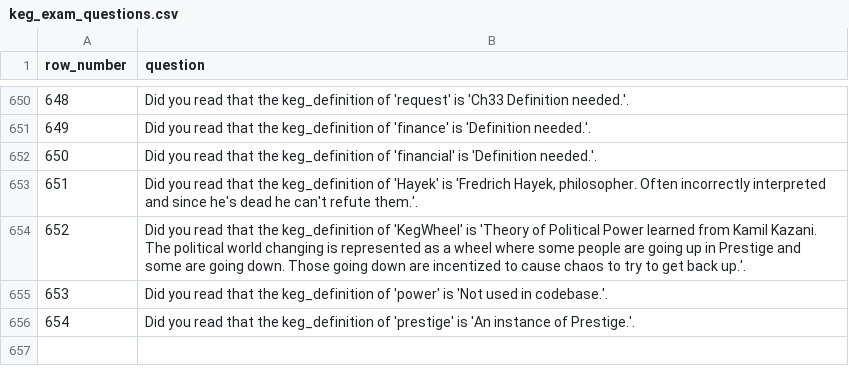
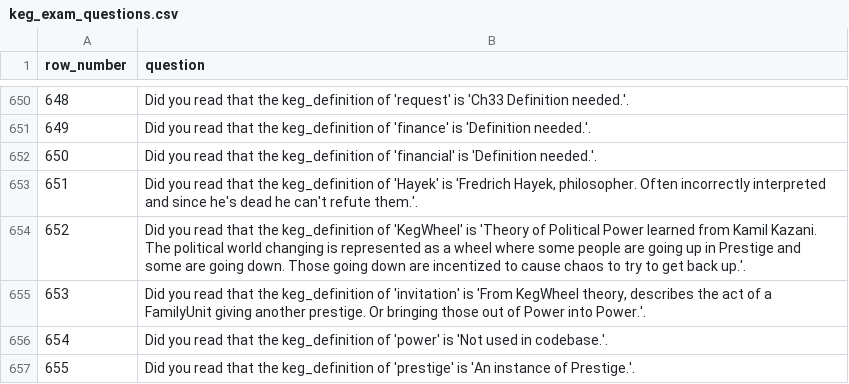
Before and after one commit to jschalk/jaar, a CSV file: src/ch99_glossary/derived/keg_exam_questions.csv, drawn as a sheet; only a part is shown, gaps mark what is left out; addresses are those after the commit; the diff names each change by its address in the sheet, - before the commit and + after, or states it on an @@ line.

```diff
--- a/src/ch99_glossary/derived/keg_exam_questions.csv
+++ b/src/ch99_glossary/derived/keg_exam_questions.csv
+row 655: 653 | Did you read that the keg_definition of 'invitation' is 'From KegWheel theory, describes the act of a FamilyUnit giving another prestige. Or bringing those out of Power into Power.'.
@@ column A (row_number) renumbered from row 656 down @@
```
Also changed, not shown: 8 other files.
